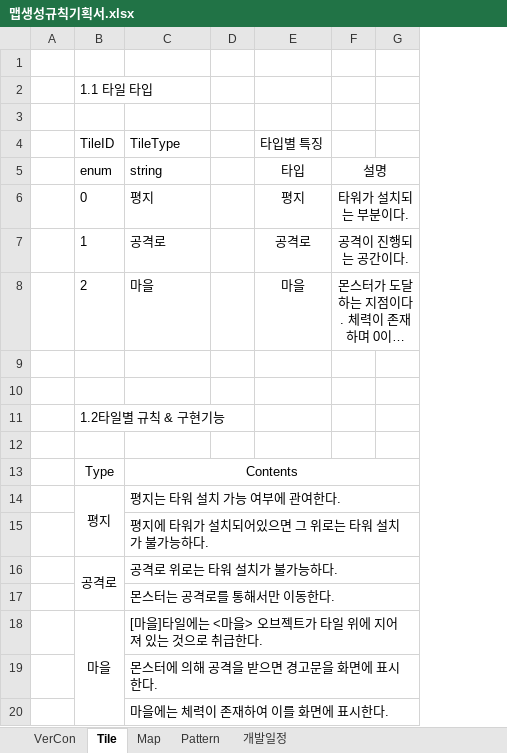
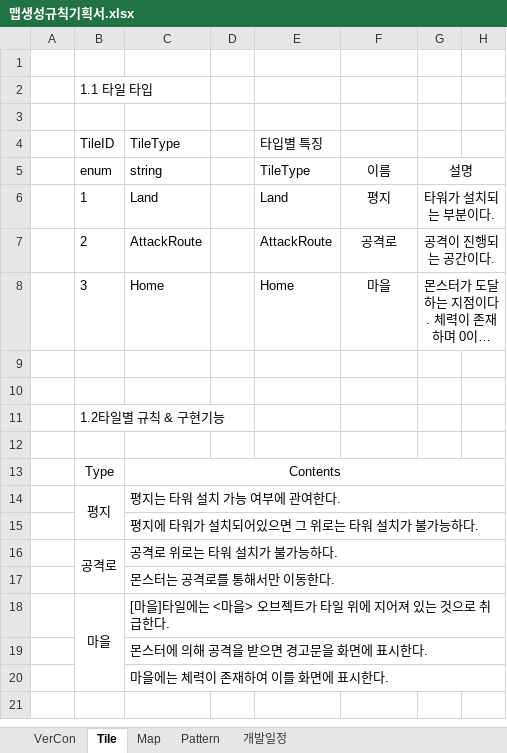
Before and after one commit to ChoWook/PlumTowerDefecne, an Excel workbook: Design/맵생성규칙기획서.xlsx, sheet Tile, drawn as a sheet; only a part is shown; long unchanged cells end in …; values as stored, in another font and other column widths than the file's, no borders; addresses are those after the commit; the diff names each change by its address in the sheet, - before the commit and + after, or states it on an @@ line.

```diff
--- a/Design/맵생성규칙기획서.xlsx (sheet Tile)
+++ b/Design/맵생성규칙기획서.xlsx (sheet Tile)
+column E, rows 4-8: 타입별 특징 | TileType | Land | AttackRoute | Home
-F4: 타입별 특징
+F4: (empty)
-F5: 타입
+F5: 이름
-B6: 0
+B6: 1
-C6: 평지
+C6: Land
-B7: 1
+B7: 2
-C7: 공격로
+C7: AttackRoute
-B8: 2
+B8: 3
-C8: 마을
+C8: Home
```
Also changed, not shown: sheet Map, sheet VerCon, sheet Pattern, charts or pictures.
